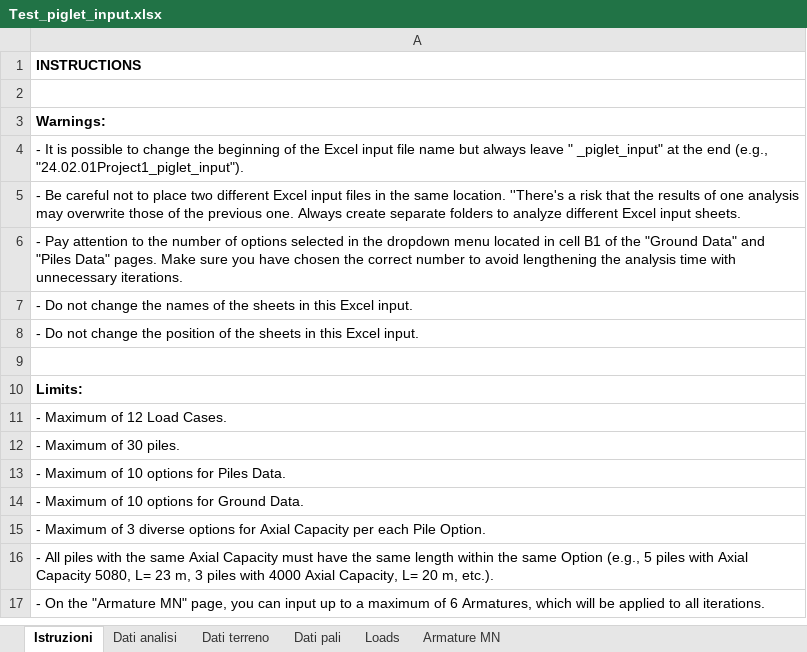
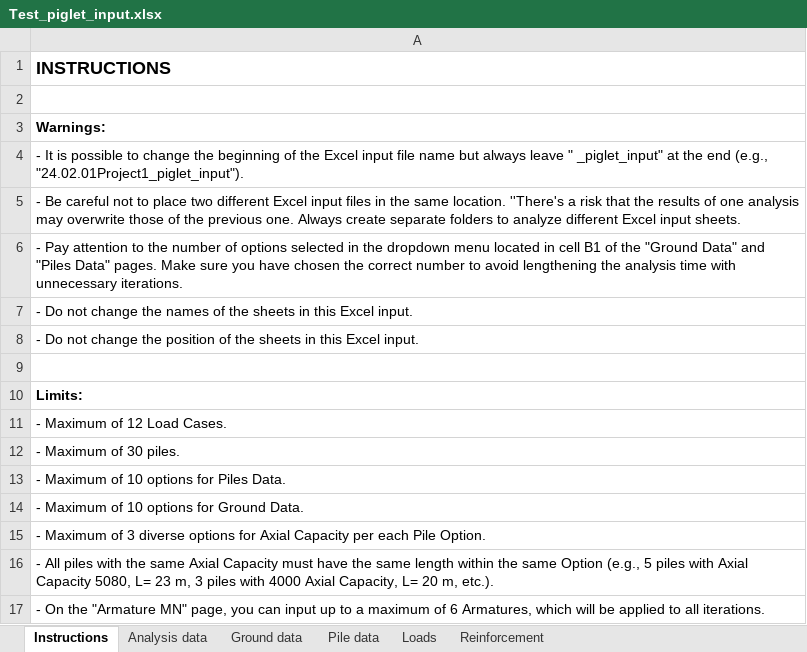
Before and after one commit to arup-group/PIGRO_automation, an Excel workbook: Piglet/to copy/Test_piglet_input.xlsx, sheet Instructions, drawn as a sheet; values as stored, in another font and other column widths than the file's, no borders; the diff names each change by its address in the sheet, - before the commit and + after, or states it on an @@ line.

```diff
--- a/Piglet/to copy/Test_piglet_input.xlsx (sheet Instructions)
+++ b/Piglet/to copy/Test_piglet_input.xlsx (sheet Instructions)
-sheet tab: Istruzioni
+sheet tab: Instructions
-sheet tab: Dati analisi
+sheet tab: Analysis data
-sheet tab: Dati terreno
+sheet tab: Ground data
-sheet tab: Dati pali
+sheet tab: Pile data
-sheet tab: Armature MN
+sheet tab: Reinforcement
@@ A1 text size: larger @@
```
Also changed, not shown: sheet Pile data, sheet Loads, Piglet/Piglet_Diagrams.xlsx, 1 other file.
